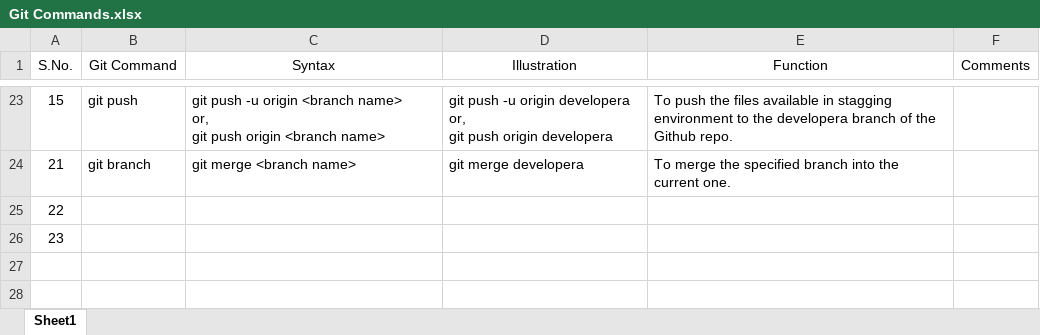
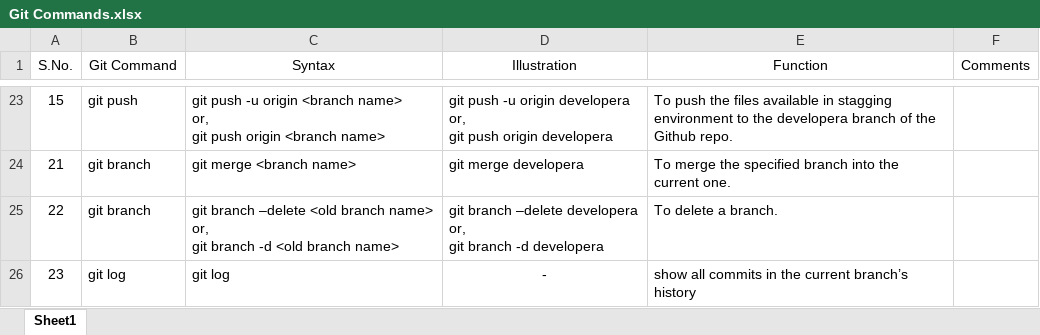
Before and after one commit to AksAkshit/git_practice, an Excel workbook: Git Commands.xlsx, sheet Sheet1, drawn as a sheet; only a part is shown, gaps mark what is left out; values as stored, in another font and other column widths than the file's, no borders; ↵ is a line break in a cell; the diff names each change by its address in the sheet, - before the commit and + after, or states it on an @@ line.

Commit message:
Final git_practice

```diff
--- a/Git Commands.xlsx (sheet Sheet1)
+++ b/Git Commands.xlsx (sheet Sheet1)
-B25 (Git Command): (empty)
+B25 (Git Command): git branch
-C25 (Syntax): (empty)
+C25 (Syntax): git branch –delete <old branch name> ↵ or, ↵ git branch -d <old branch name>
-D25 (Illustration): (empty)
+D25 (Illustration): git branch –delete developera ↵ or, ↵ git branch -d developera
-E25 (Function): (empty)
+E25 (Function): To delete a branch.
-B26 (Git Command): (empty)
+B26 (Git Command): git log
-C26 (Syntax): (empty)
+C26 (Syntax): git log
-D26 (Illustration): (empty)
+D26 (Illustration): -
-E26 (Function): (empty)
+E26 (Function): show all commits in the current branch’s history
```
